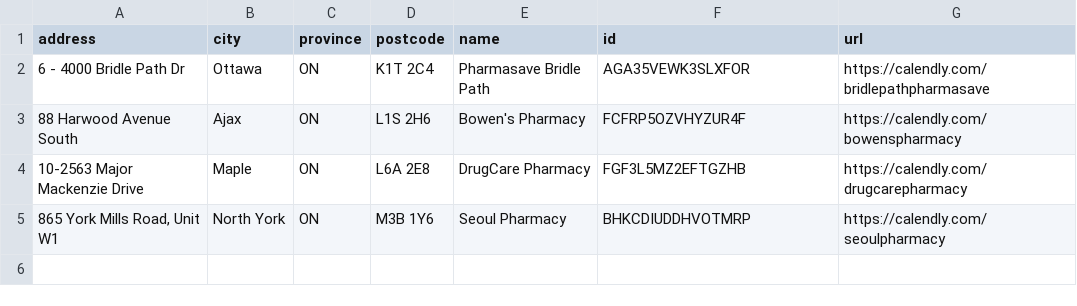
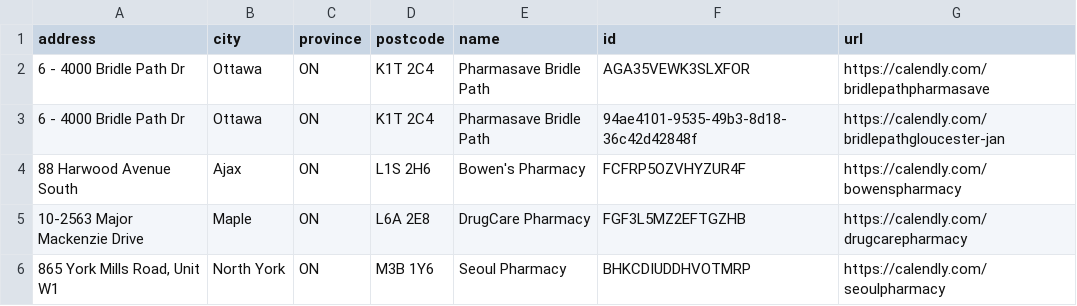
Before and after one commit to Vaccine-Hunters-Canada/pharmacy-importers, a CSV file: Calendly/pharmacies.csv, drawn as a sheet.

Commit message:
Update pharmacies.csv
Add https://calendly.com/bridlepathgloucester-jan

```diff
--- a/Calendly/pharmacies.csv
+++ b/Calendly/pharmacies.csv
@@ -2,2 +2,3 @@ address,city,province,postcode,name,id,url
 6 - 4000 Bridle Path Dr,Ottawa,ON,K1T 2C4,Pharmasave Bridle Path,AGA35VEWK3SLXFOR,https://calendly.com/bridlepathpharmasave
+6 - 4000 Bridle Path Dr,Ottawa,ON,K1T 2C4,Pharmasave Bridle Path,94ae4101-9535-49b3-8d18-36c42d42848f,https://calendly.com/bridlepathgloucester-jan
 88 Harwood Avenue South,Ajax,ON,L1S 2H6,Bowen's Pharmacy,FCFRP5OZVHYZUR4F,https://calendly.com/bowenspharmacy
```
